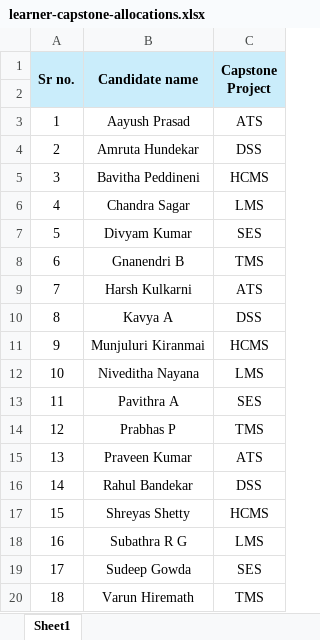
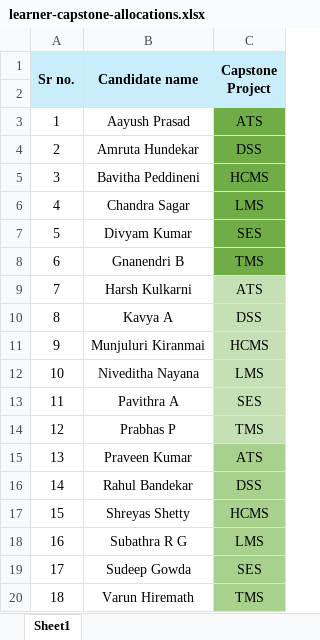
Before and after one commit to ASCBLR07JUL2025GIT-HUB-ORG/ASCBLR07JUL2025GIT-REPO, an Excel workbook: capstone-models/learner-capstone-allocations.xlsx, sheet Sheet1, drawn as a sheet; values as stored, in another font and other column widths than the file's, no borders; the diff names each change by its address in the sheet, - before the commit and + after, or states it on an @@ line.

```diff
--- a/capstone-models/learner-capstone-allocations.xlsx (sheet Sheet1)
+++ b/capstone-models/learner-capstone-allocations.xlsx (sheet Sheet1)
-C3:C8 fill: none
+C3:C8 fill: #70AD47
-C9:C14 fill: none
+C9:C14 fill: #C5E0B4
-C15:C20 fill: none
+C15:C20 fill: #A9D18E
```
Also changed, not shown: 40 other files.
